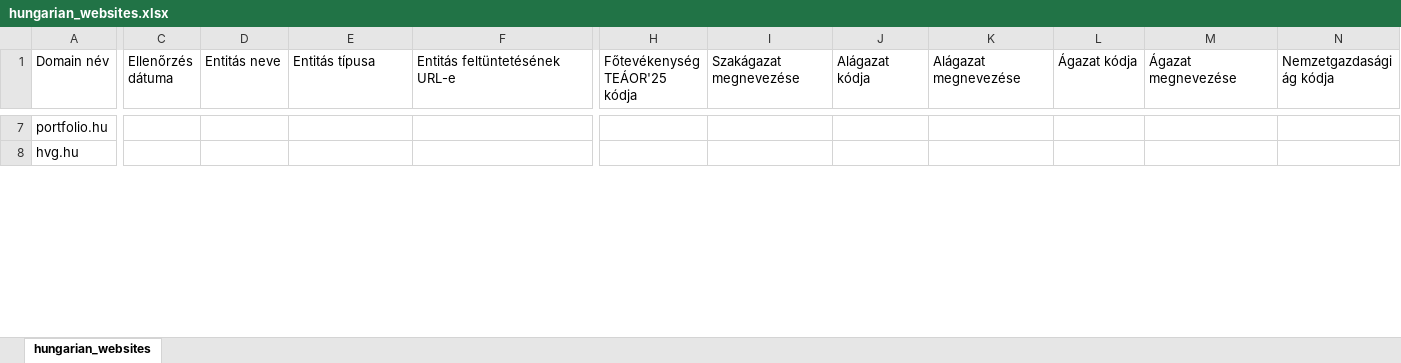
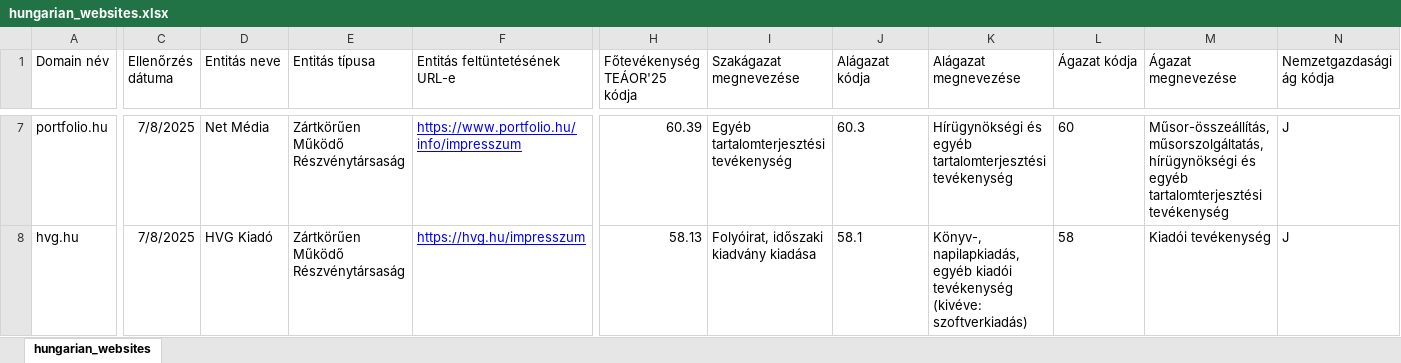
Before and after one commit to pentzzsolt/hungarian-web-accessibility-audit, an Excel workbook: data/processed/hungarian_websites.xlsx, sheet hungarian_websites, drawn as a sheet; only a part is shown, gaps mark what is left out; values as stored, in another font and other column widths than the file's, no borders; the diff covers the shown part only; the diff names each change by its address in the sheet, - before the commit and + after, or states it on an @@ line.

```diff
--- a/data/processed/hungarian_websites.xlsx (sheet hungarian_websites)
+++ b/data/processed/hungarian_websites.xlsx (sheet hungarian_websites)
-C7:C8 (Ellenőrzés dátuma): (empty)
+C7:C8 (Ellenőrzés dátuma): 7/8/2025
-D7 (Entitás neve): (empty)
+D7 (Entitás neve): Net Média
-E7:E8 (Entitás típusa): (empty)
+E7:E8 (Entitás típusa): Zártkörűen Működő Részvénytársaság
-F7 (Entitás feltüntetésének URL-e): (empty)
+F7 (Entitás feltüntetésének URL-e): https://www.portfolio.hu/info/impresszum
-H7 (Főtevékenység TEÁOR'25 kódja): (empty)
+H7 (Főtevékenység TEÁOR'25 kódja): 60.39
-I7 (Szakágazat megnevezése): (empty)
+I7 (Szakágazat megnevezése): Egyéb tartalomterjesztési tevékenység
-J7 (Alágazat kódja): (empty)
+J7 (Alágazat kódja): 60.3
-K7 (Alágazat megnevezése): (empty)
+K7 (Alágazat megnevezése): Hírügynökségi és egyéb tartalomterjesztési tevékenység
-L7 (Ágazat kódja): (empty)
+L7 (Ágazat kódja): 60
-M7 (Ágazat megnevezése): (empty)
+M7 (Ágazat megnevezése): Műsor-összeállítás, műsorszolgáltatás, hírügynökségi és egyéb tartalomterjesztési tevékenység
-N7:N8 (Nemzetgazdasági ág kódja): (empty)
+N7:N8 (Nemzetgazdasági ág kódja): J
-D8 (Entitás neve): (empty)
+D8 (Entitás neve): HVG Kiadó
-F8 (Entitás feltüntetésének URL-e): (empty)
+F8 (Entitás feltüntetésének URL-e): https://hvg.hu/impresszum
-H8 (Főtevékenység TEÁOR'25 kódja): (empty)
+H8 (Főtevékenység TEÁOR'25 kódja): 58.13
-I8 (Szakágazat megnevezése): (empty)
+I8 (Szakágazat megnevezése): Folyóirat, időszaki kiadvány kiadása
-J8 (Alágazat kódja): (empty)
+J8 (Alágazat kódja): 58.1
-K8 (Alágazat megnevezése): (empty)
+K8 (Alágazat megnevezése): Könyv-, napilapkiadás, egyéb kiadói tevékenység (kivéve: szoftverkiadás)
-L8 (Ágazat kódja): (empty)
+L8 (Ágazat kódja): 58
-M8 (Ágazat megnevezése): (empty)
+M8 (Ágazat megnevezése): Kiadói tevékenység
```
Also changed, not shown: 131 edited cells elsewhere in this sheet, formulas that keep their value.
